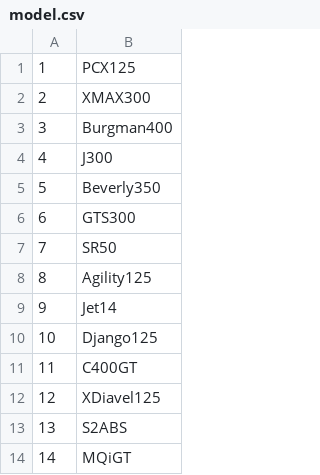
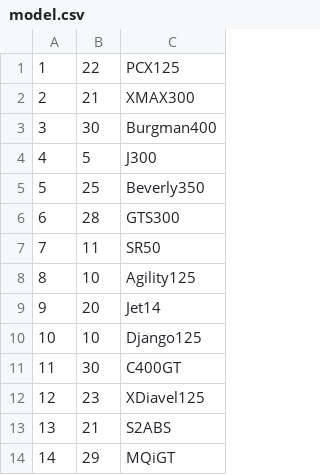
Before and after one commit to PanKibli0/ZTBD, a CSV file: 01-baza/csv/model.csv, drawn as a sheet; only a part is shown; the diff names each change by its address in the sheet, - before the commit and + after, or states it on an @@ line.

```diff
--- a/01-baza/csv/model.csv
+++ b/01-baza/csv/model.csv
+column B, rows 1-14: 22 | 21 | 30 | 5 | 25 | 28 | 11 | 10 | 20 | 10 | 30 | 23 | 21 | 29
```
Also changed, not shown: 9 other files.
